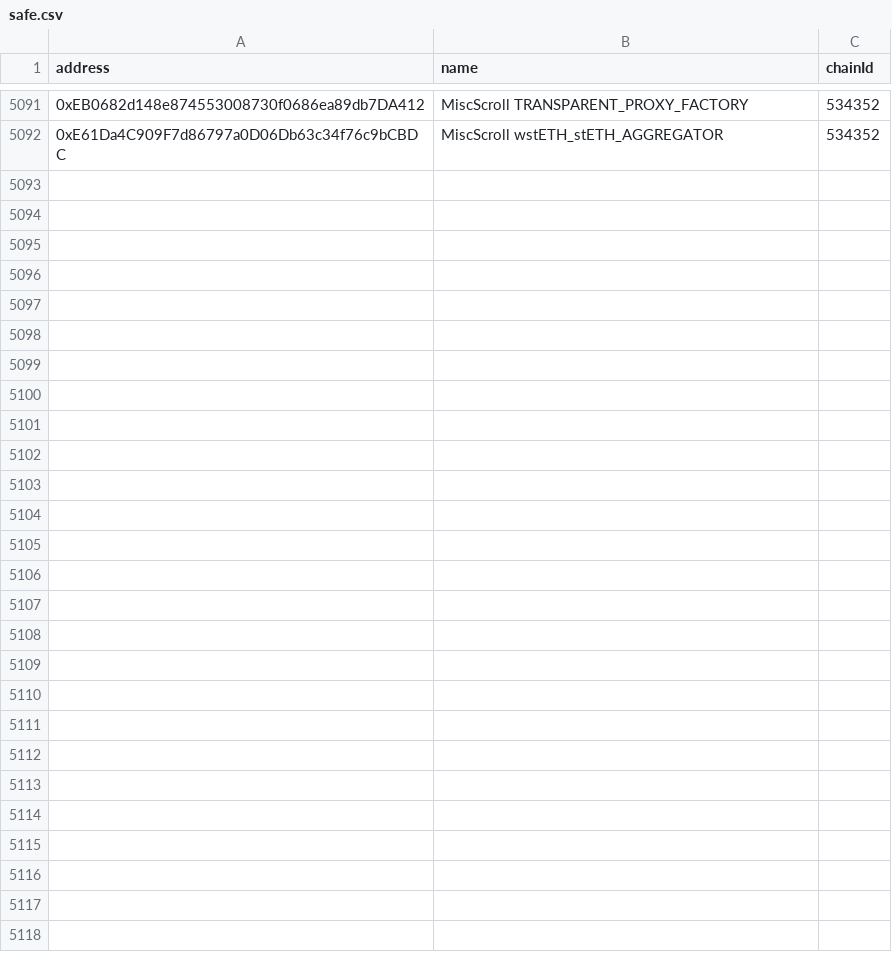
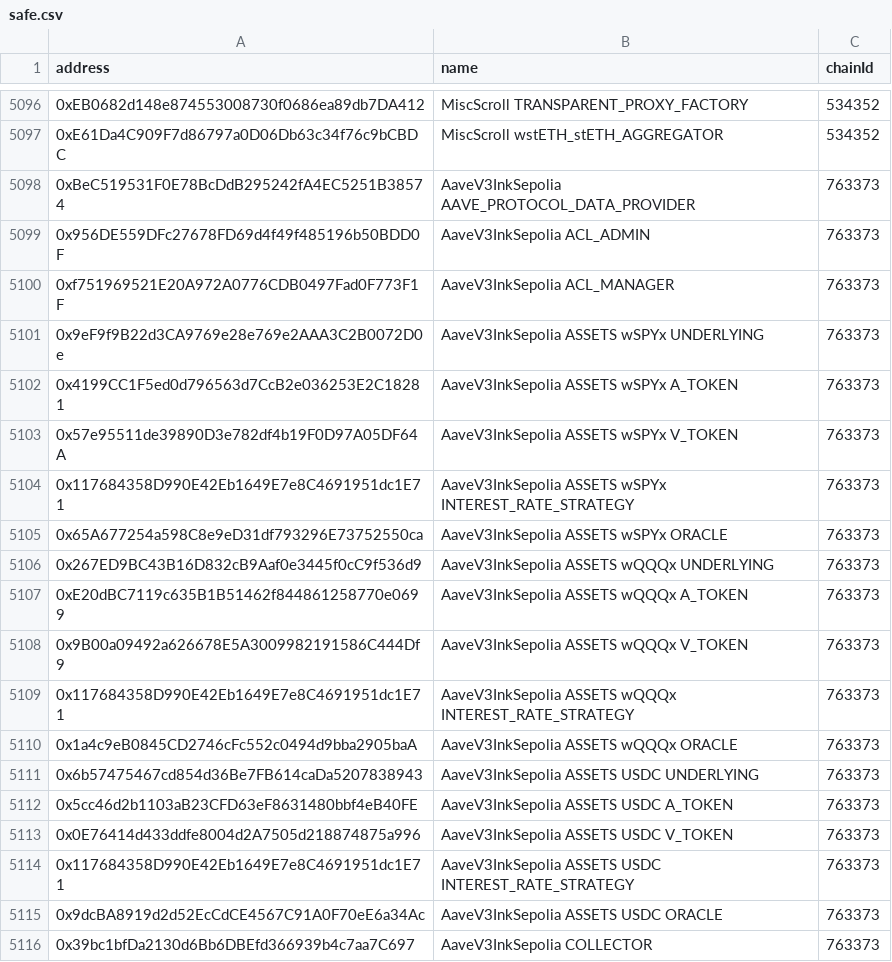
Before and after one commit to bgd-labs/aave-address-book, a CSV file: safe.csv, drawn as a sheet; only a part is shown, gaps mark what is left out; the diff covers the shown part only.

Commit message:
feat: add ink sepolia testnet deployment

```diff
--- a/safe.csv
+++ b/safe.csv
@@ -5092 +5097,20 @@ address,name,chainId
 0xE61Da4C909F7d86797a0D06Db63c34f76c9bCBDC,MiscScroll wstETH_stETH_AGGREGATOR,534352
+0xBeC519531F0E78BcDdB295242fA4EC5251B38574,AaveV3InkSepolia AAVE_PROTOCOL_DATA_PROVIDER,763373
+0x956DE559DFc27678FD69d4f49f485196b50BDD0F,AaveV3InkSepolia ACL_ADMIN,763373
+0xf751969521E20A972A0776CDB0497Fad0F773F1F,AaveV3InkSepolia ACL_MANAGER,763373
+0x9eF9f9B22d3CA9769e28e769e2AAA3C2B0072D0e,AaveV3InkSepolia ASSETS wSPYx UNDERLYING,763373
+0x4199CC1F5ed0d796563d7CcB2e036253E2C18281,AaveV3InkSepolia ASSETS wSPYx A_TOKEN,763373
+0x57e95511de39890D3e782df4b19F0D97A05DF64A,AaveV3InkSepolia ASSETS wSPYx V_TOKEN,763373
+0x117684358D990E42Eb1649E7e8C4691951dc1E71,AaveV3InkSepolia ASSETS wSPYx INTEREST_RATE_STRATEGY,763373
+0x65A677254a598C8e9eD31df793296E73752550ca,AaveV3InkSepolia ASSETS wSPYx ORACLE,763373
+0x267ED9BC43B16D832cB9Aaf0e3445f0cC9f536d9,AaveV3InkSepolia ASSETS wQQQx UNDERLYING,763373
+0xE20dBC7119c635B1B51462f844861258770e0699,AaveV3InkSepolia ASSETS wQQQx A_TOKEN,763373
+0x9B00a09492a626678E5A3009982191586C444Df9,AaveV3InkSepolia ASSETS wQQQx V_TOKEN,763373
+0x117684358D990E42Eb1649E7e8C4691951dc1E71,AaveV3InkSepolia ASSETS wQQQx INTEREST_RATE_STRATEGY,763373
+0x1a4c9eB0845CD2746cFc552c0494d9bba2905baA,AaveV3InkSepolia ASSETS wQQQx ORACLE,763373
+0x6b57475467cd854d36Be7FB614caDa5207838943,AaveV3InkSepolia ASSETS USDC UNDERLYING,763373
+0x5cc46d2b1103aB23CFD63eF8631480bbf4eB40FE,AaveV3InkSepolia ASSETS USDC A_TOKEN,763373
+0x0E76414d433ddfe8004d2A7505d218874875a996,AaveV3InkSepolia ASSETS USDC V_TOKEN,763373
+0x117684358D990E42Eb1649E7e8C4691951dc1E71,AaveV3InkSepolia ASSETS USDC INTEREST_RATE_STRATEGY,763373
+0x9dcBA8919d2d52EcCdCE4567C91A0F70eE6a34Ac,AaveV3InkSepolia ASSETS USDC ORACLE,763373
+0x39bc1bfDa2130d6Bb6DBEfd366939b4c7aa7C697,AaveV3InkSepolia COLLECTOR,763373
```
Also changed, not shown: 28 added rows elsewhere in this file, 9 other files.
